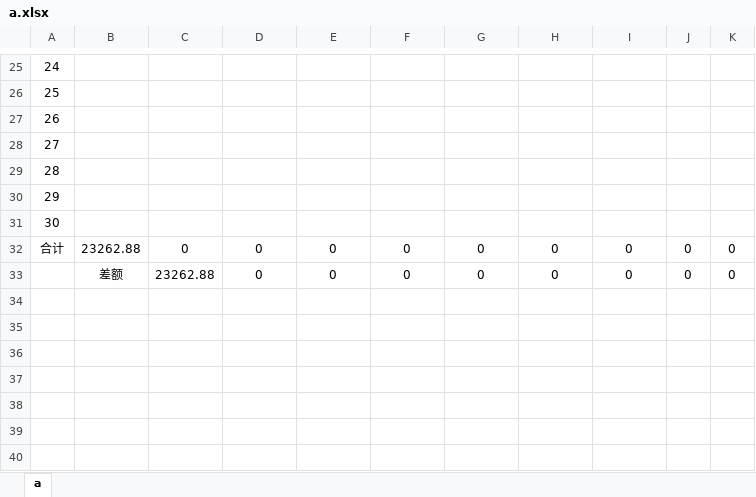
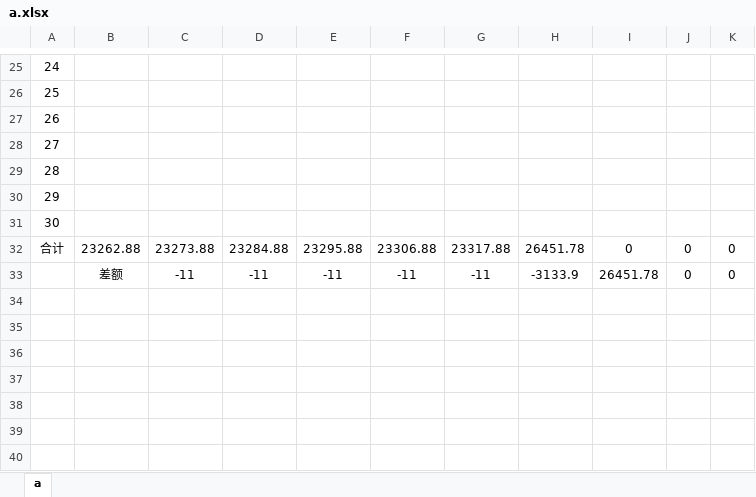
Before and after one commit to leitianjin/calc, an Excel workbook: a.xlsx, sheet a, drawn as a sheet; only a part is shown, gaps mark what is left out; values as stored, in another font and other column widths than the file's, no borders; the diff covers the shown part only; the diff names each change by its address in the sheet, - before the commit and + after, or states it on an @@ line.

```diff
--- a/a.xlsx (sheet a)
+++ b/a.xlsx (sheet a)
-C32: 0
+C32: 23273.88
-D32: 0
+D32: 23284.88
-E32: 0
+E32: 23295.88
-F32: 0
+F32: 23306.88
-G32: 0
+G32: 23317.88
-H32: 0
+H32: 26451.78
-C33: 23262.88
+C33: -11
-D33: 0
+D33: -11
-E33: 0
+E33: -11
-F33: 0
+F33: -11
-G33: 0
+G33: -11
-H33: 0
+H33: -3133.9
-I33: 0
+I33: 26451.78
```
Also changed, not shown: 11 added rows and 11 removed rows elsewhere in this sheet.
